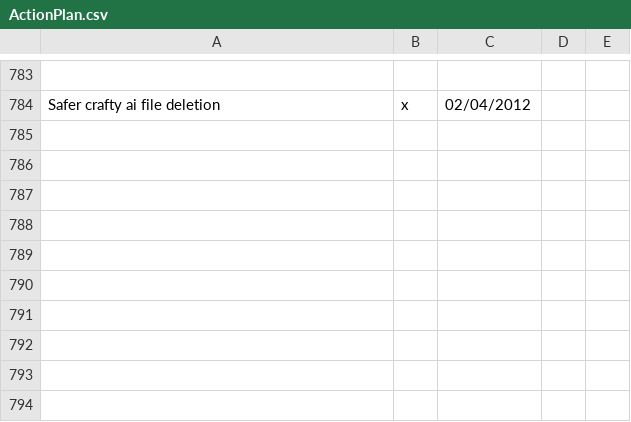
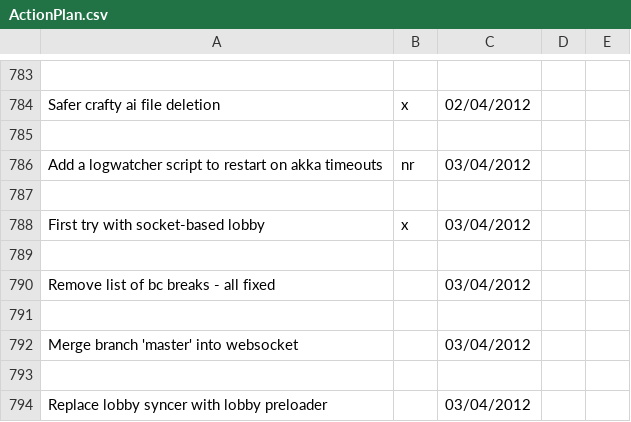
Before and after one commit to LeonidPozamantir/li-ja, a CSV file: ActionPlan.csv, drawn as a sheet; only a part is shown, gaps mark what is left out; the diff names each change by its address in the sheet, - before the commit and + after, or states it on an @@ line.

Commit message:
first try with socket-based lobby

```diff
--- a/ActionPlan.csv
+++ b/ActionPlan.csv
+row 785: (empty)
+row 786: Add a logwatcher script to restart on akka timeouts | nr | 03/04/2012
+row 787: (empty)
+row 788: First try with socket-based lobby | x | 03/04/2012
+row 789: (empty)
+row 790: Remove list of bc breaks - all fixed |  | 03/04/2012
+row 791: (empty)
+row 792: Merge branch 'master' into websocket |  | 03/04/2012
+row 793: (empty)
+row 794: Replace lobby syncer with lobby preloader |  | 03/04/2012
```
Also changed, not shown: 5 other files.
